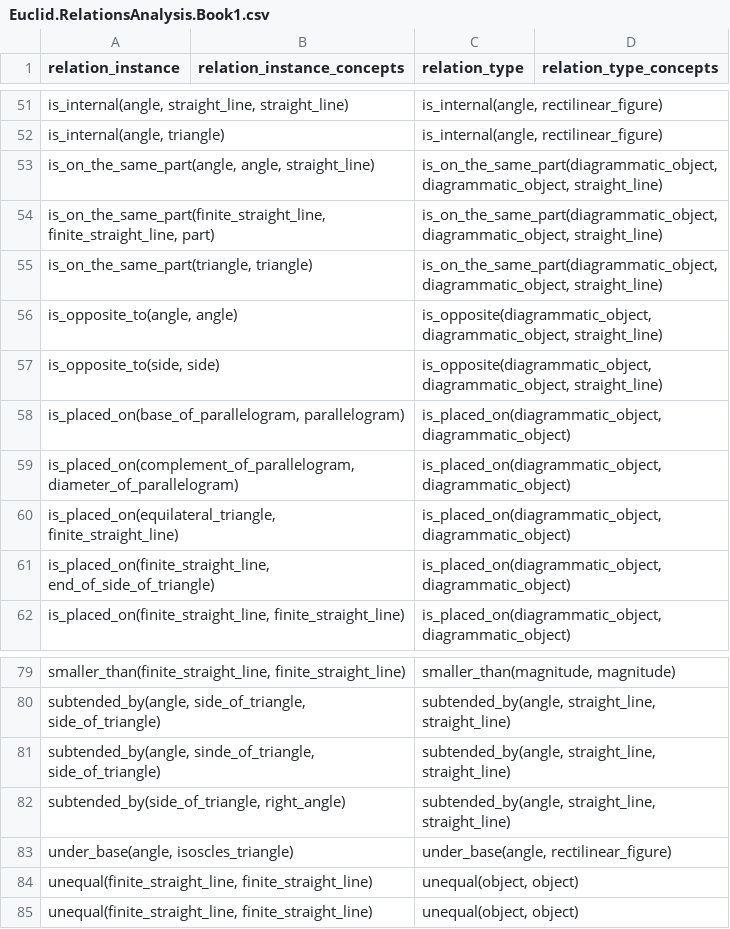
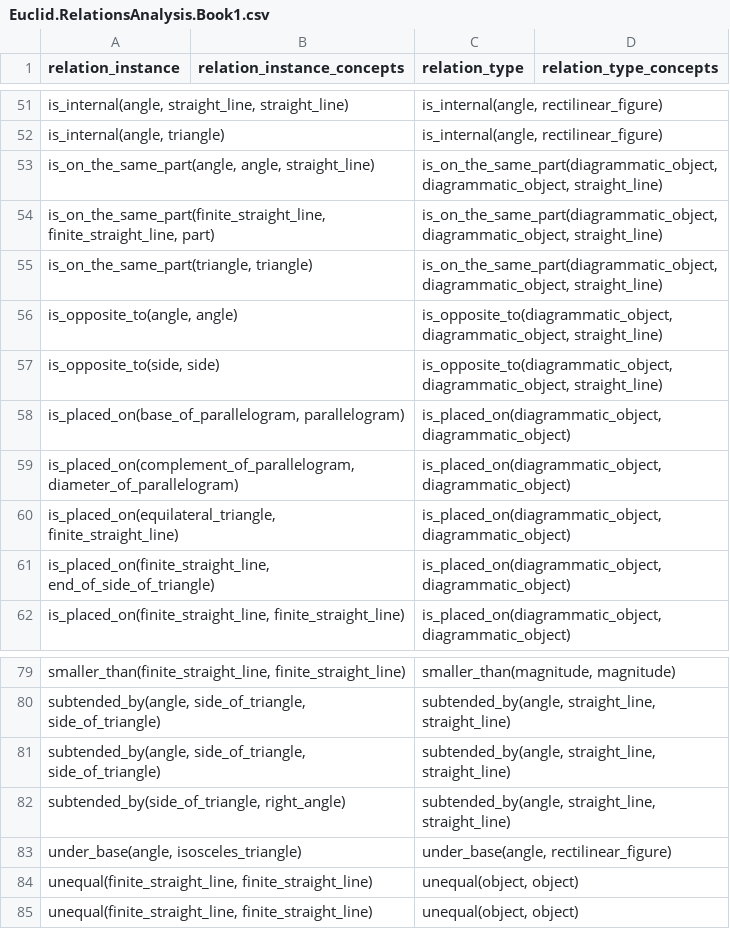
Before and after one commit to Mttbnchtt/ontology-and-proofs, a CSV file: ontologies/elements_book1/ontological_analysis/Euclid.RelationsAnalysis.Book1.csv, drawn as a sheet; only a part is shown, gaps mark what is left out; the diff names each change by its address in the sheet, - before the commit and + after, or states it on an @@ line.

Commit message:
Auto-commit at 2024-12-07 05:52:33; modified: ontologies/elements_book1/ontological_analysis/Euclid.ConceptsAnalysis.Book1.csv, ontologies/elements_book1/ontological_analysis/Euclid.Propositions.Book1.csv, ontologies/elements_book1/ontological_analysis/Euclid.RelationsAnalysis.Book1.csv, ontologies/elements_book1/ontologies/euclid_book1.ttl

```diff
--- a/ontologies/elements_book1/ontological_analysis/Euclid.RelationsAnalysis.Book1.csv
+++ b/ontologies/elements_book1/ontological_analysis/Euclid.RelationsAnalysis.Book1.csv
-C56:C57 (relation_type): is_opposite(diagrammatic_object, diagrammatic_object, straight_line)
+C56:C57 (relation_type): is_opposite_to(diagrammatic_object, diagrammatic_object, straight_line)
-A81 (relation_instance): subtended_by(angle, sinde_of_triangle, side_of_triangle)
+A81 (relation_instance): subtended_by(angle, side_of_triangle, side_of_triangle)
-A83 (relation_instance): under_base(angle, isoscles_triangle)
+A83 (relation_instance): under_base(angle, isosceles_triangle)
```
Also changed, not shown: ontologies/elements_book1/ontological_analysis/Euclid.ConceptsAnalysis.Book1.csv, ontologies/elements_book1/ontological_analysis/Euclid.Propositions.Book1.csv, 1 other file.
